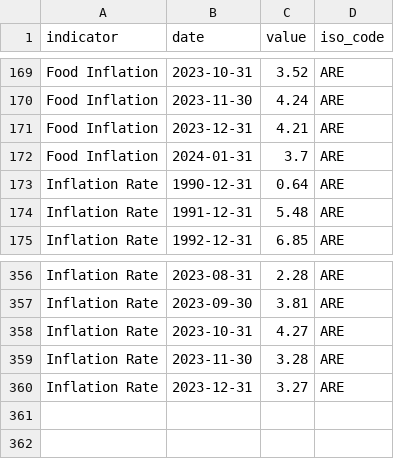
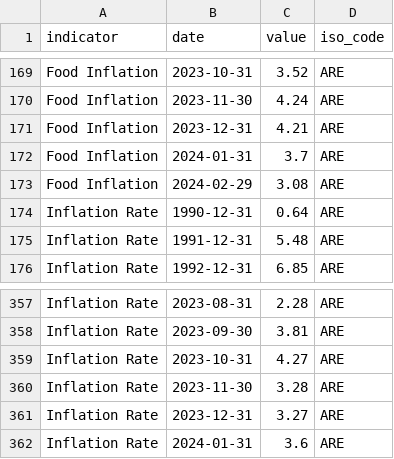
Before and after one commit to ONEcampaign/interest_rates, a CSV file: raw_data/wfp_raw/ARE_inflation.csv, drawn as a sheet; only a part is shown, gaps mark what is left out; the diff names each change by its address in the sheet, - before the commit and + after, or states it on an @@ line.

```diff
--- a/raw_data/wfp_raw/ARE_inflation.csv
+++ b/raw_data/wfp_raw/ARE_inflation.csv
+row 173: Food Inflation | 2024-02-29 | 3.08 | ARE
+row 362: Inflation Rate | 2024-01-31 | 3.6 | ARE
```
Also changed, not shown: output/debt_health_2020.csv, raw_data/wfp_raw/BOL_inflation.csv, 32 other files.
